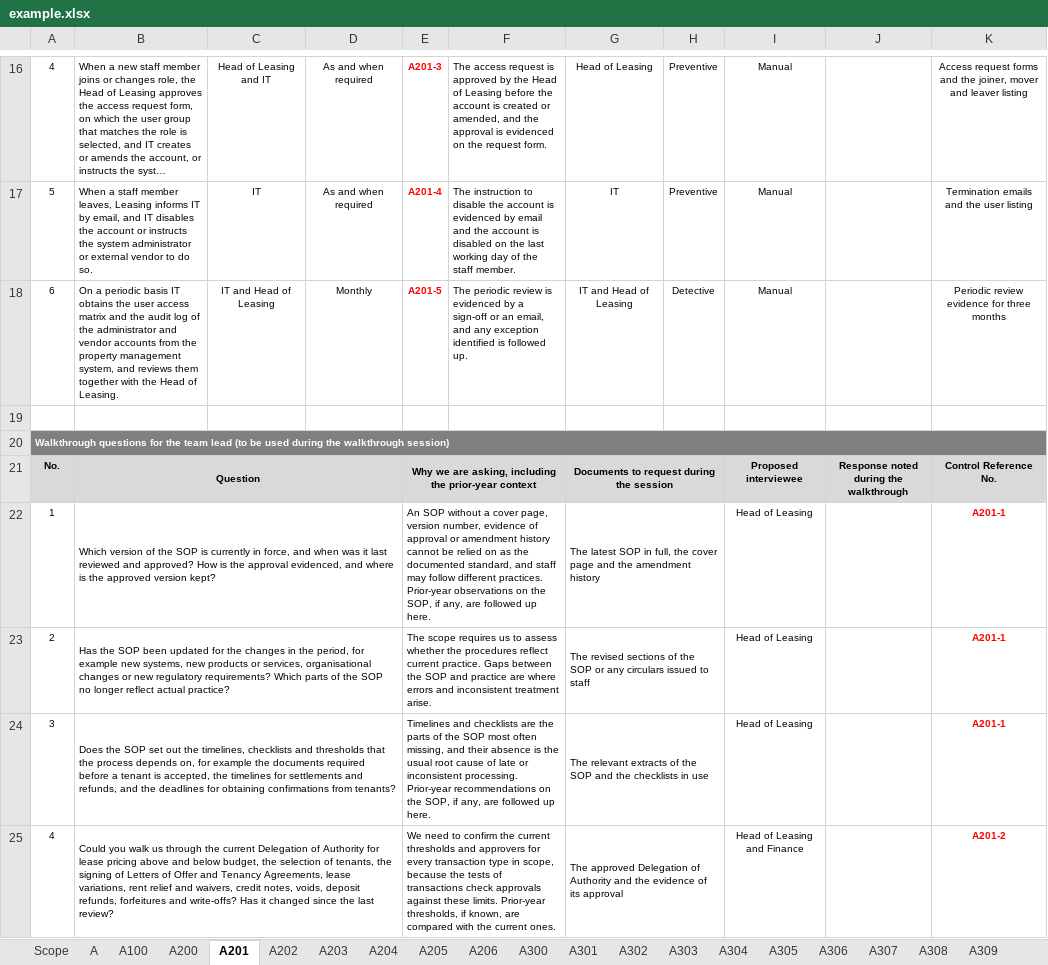
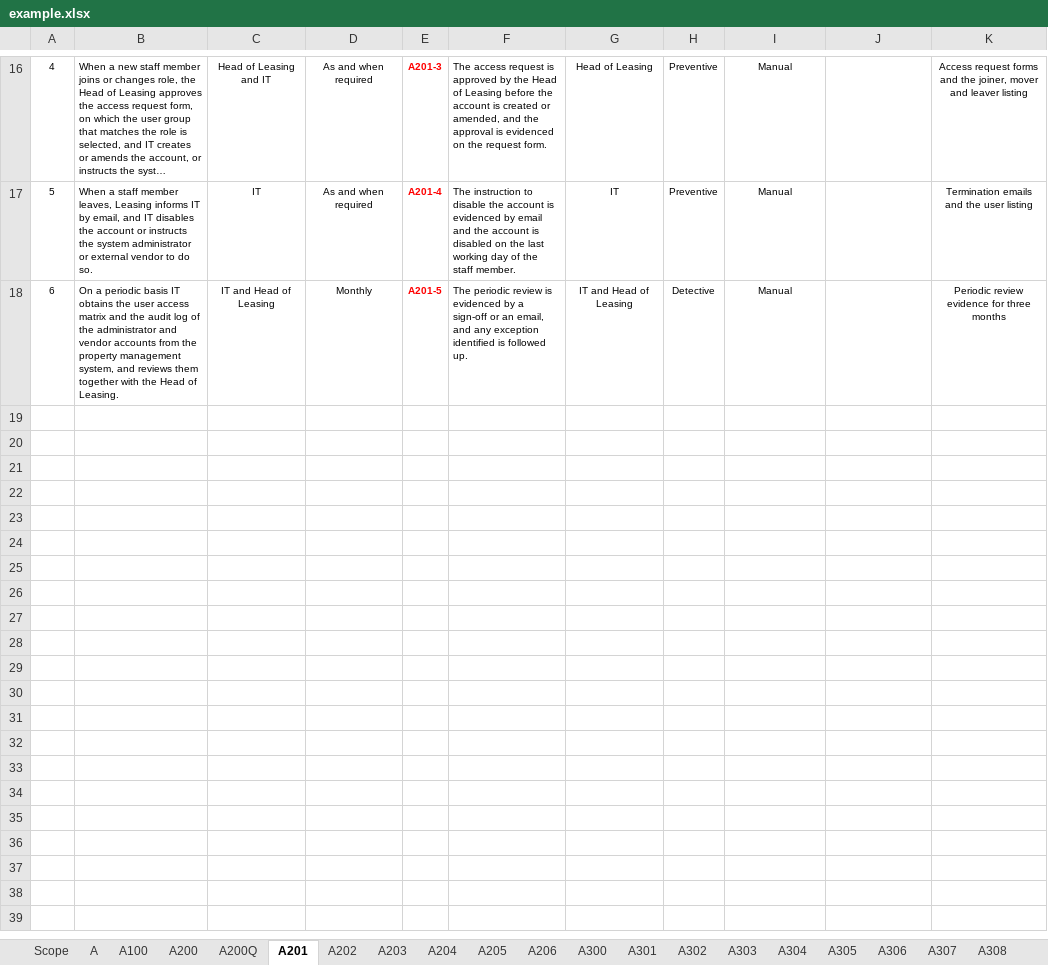
Before and after one commit to therepos/skills, an Excel workbook: awp-generate/ref/example.xlsx, sheet A201, drawn as a sheet; only a part is shown, gaps mark what is left out; long unchanged cells end in …; values as stored, in another font and other column widths than the file's, no borders; the diff covers the shown part only; the diff names each change by its address in the sheet, - before the commit and + after, or states it on an @@ line.

```diff
--- a/awp-generate/ref/example.xlsx (sheet A201)
+++ b/awp-generate/ref/example.xlsx (sheet A201)
+sheet tab: A200Q
-row 19: (empty)
-row 20: Walkthrough questions for the team lead (to be used during the walkthrough session)
-row 21: No. | Question |  |  | Why we are asking, including the prior-year context |  | Documents to request during the session |  | Proposed interviewee | Response noted during the walkthrough | Control Reference No.
-row 22: 1 | Which version of the SOP is currently in force, and when was it last reviewed and approved? How is the approval evidenced, and where is the approved version kept? |  |  | An SOP without a cover page, version number, evidence of approval or amendment history cannot be relied on as the documented standard, and staff may follow different practices. Prior-year observations on the SOP, if any, are followed up here. |  | The latest SOP in full, the cover page and the amendment history |  | Head of Leasing |  | A201-1
-row 23: 2 | Has the SOP been updated for the changes in the period, for example new systems, new products or services, organisational changes or new regulatory requirements? Which parts of the SOP no longer reflect actual practice? |  |  | The scope requires us to assess whether the procedures reflect current practice. Gaps between the SOP and practice are where errors and inconsistent treatment arise. |  | The revised sections of the SOP or any circulars issued to staff |  | Head of Leasing |  | A201-1
-row 24: 3 | Does the SOP set out the timelines, checklists and thresholds that the process depends on, for example the documents required before a tenant is accepted, the timelines for settlements and refunds, and the deadlines for obtaining confirmations from tenants? |  |  | Timelines and checklists are the parts of the SOP most often missing, and their absence is the usual root cause of late or inconsistent processing. Prior-year recommendations on the SOP, if any, are followed up here. |  | The relevant extracts of the SOP and the checklists in use |  | Head of Leasing |  | A201-1
-row 25: 4 | Could you walk us through the current Delegation of Authority for lease pricing above and below budget, the selection of tenants, the signing of Letters of Offer and Tenancy Agreements, lease variations, rent relief and waivers, credit notes, voids, deposit refunds, forfeitures and write-offs? Has it changed since the last review? |  |  | We need to confirm the current thresholds and approvers for every transaction type in scope, because the tests of transactions check approvals against these limits. Prior-year thresholds, if known, are compared with the current ones. |  | The approved Delegation of Authority and the evidence of its approval |  | Head of Leasing and Finance |  | A201-2
```
Also changed, not shown: 7 removed rows elsewhere in this sheet, sheet A202, sheet A204, sheet A206, sheet A205, sheet A203, sheet A200, 1 more sheet, 17 other files.
